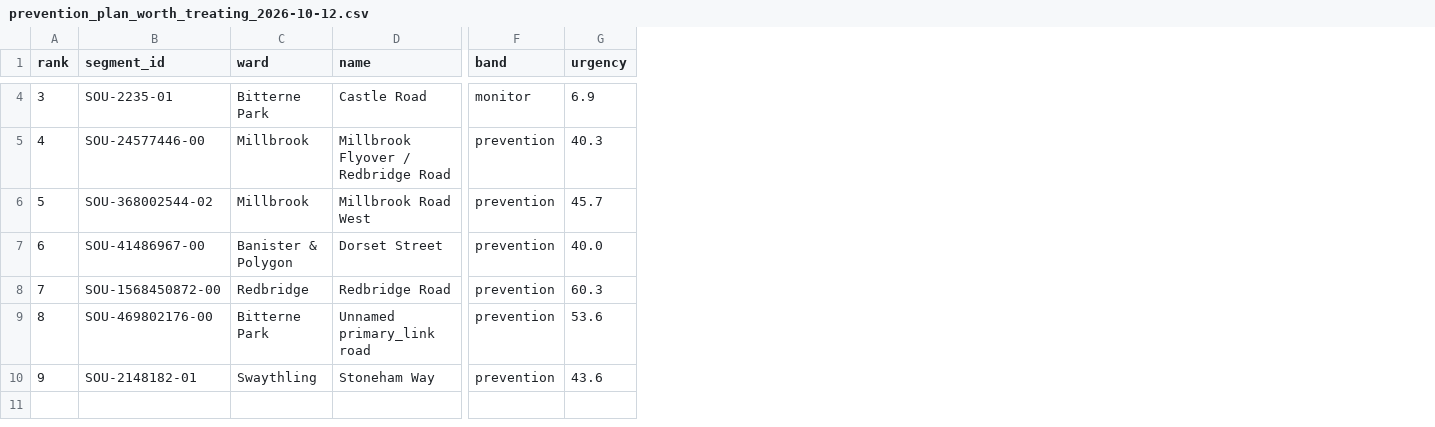
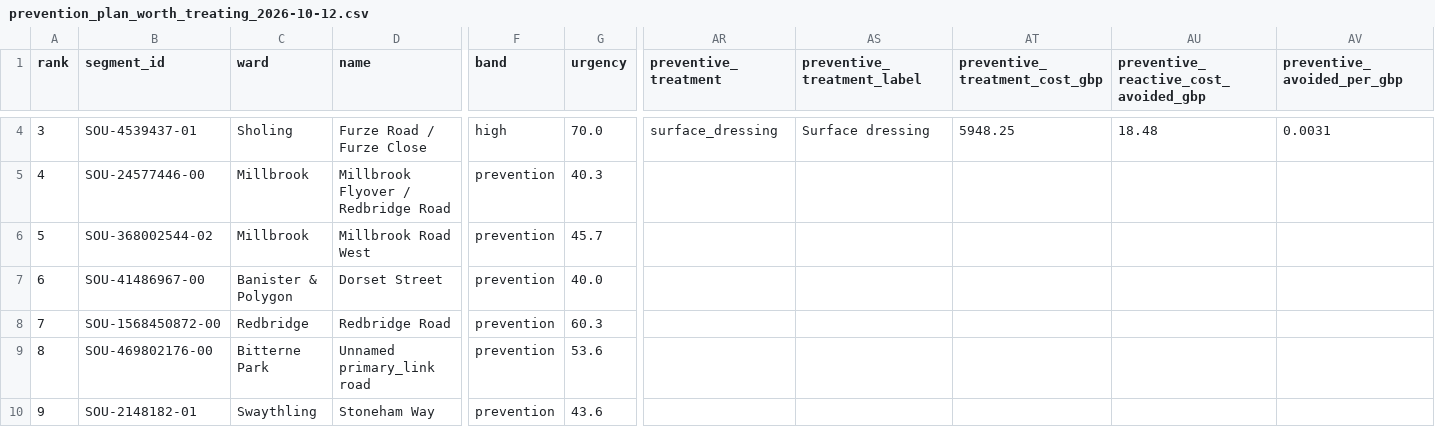
Before and after one commit to ArmaanF-dot/Pothole-simulator-, a CSV file: outputs/prevention_plan_worth_treating_2026-10-12.csv, drawn as a sheet; only a part is shown, gaps mark what is left out; the diff covers the shown part only; the diff names each change by its address in the sheet, - before the commit and + after, or states it on an @@ line.

```diff
--- a/outputs/prevention_plan_worth_treating_2026-10-12.csv
+++ b/outputs/prevention_plan_worth_treating_2026-10-12.csv
+column AR (preventive_treatment), row 4: surface_dressing
+column AS (preventive_treatment_label), row 4: Surface dressing
+column AT (preventive_treatment_cost_gbp), row 4: 5948.25
+column AU, row 1: preventive_reactive_cost_avoided_gbp; row 4: 18.48
+column AV (preventive_avoided_per_gbp), row 4: 0.0031
-B4 (segment_id): SOU-2235-01
+B4 (segment_id): SOU-4539437-01
-C4 (ward): Bitterne Park
+C4 (ward): Sholing
-D4 (name): Castle Road
+D4 (name): Furze Road / Furze Close
-F4 (band): monitor
+F4 (band): high
-G4 (urgency): 6.9
+G4 (urgency): 70.0
```
Also changed, not shown: 58 edited cells elsewhere in this file, outputs/prevention_plan_2026-10-12.csv, outputs/prevention_plan_2026-10-12_cold_snap.csv, 9 other files.
